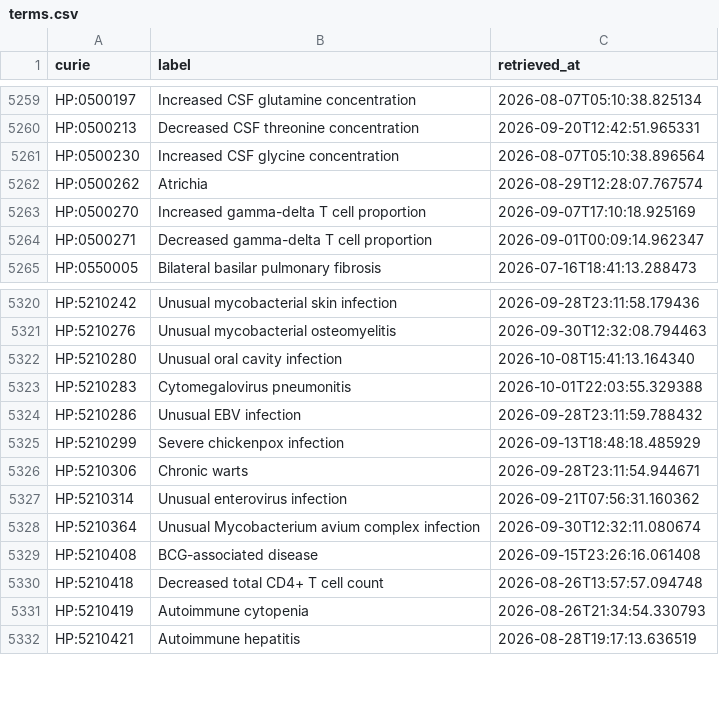
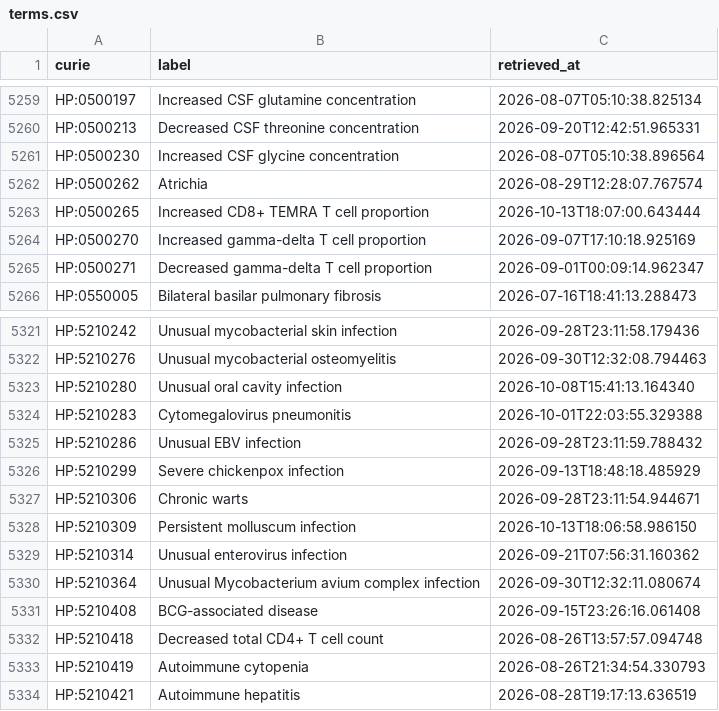
Before and after one commit to AnastasiyaKuznetsova/dismech, a CSV file: cache/hp/terms.csv, drawn as a sheet; only a part is shown, gaps mark what is left out; the diff names each change by its address in the sheet, - before the commit and + after, or states it on an @@ line.

```diff
--- a/cache/hp/terms.csv
+++ b/cache/hp/terms.csv
+row 5263: HP:0500265 | Increased CD8+ TEMRA T cell proportion | 2026-10-13T18:07:00.643444
+row 5328: HP:5210309 | Persistent molluscum infection | 2026-10-13T18:06:58.986150
```
Also changed, not shown: cache/enums/diseaseterm_b84b03ef2175.csv, cache/enums/phenotypeterm_939f99dde0f5.csv, 10 other files.
